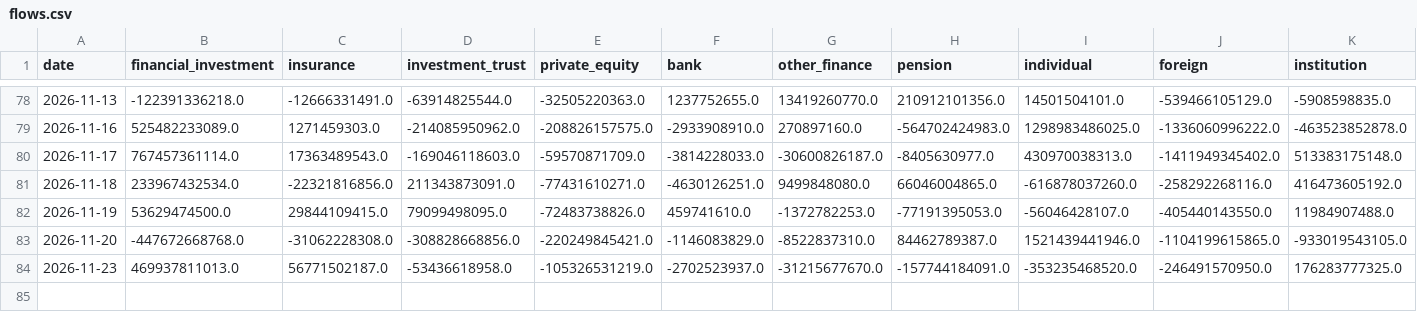
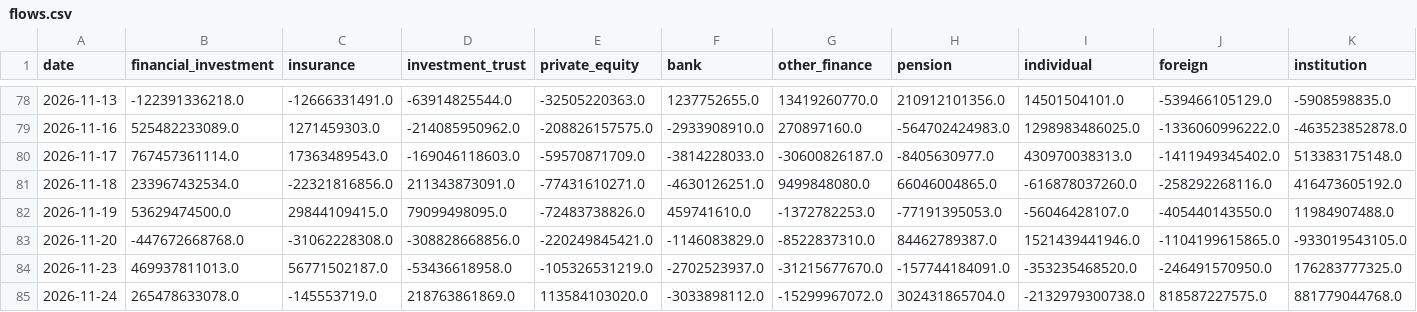
Before and after one commit to john1313-source/market-flow-tracker, a CSV file: docs/data/flows.csv, drawn as a sheet; only a part is shown, gaps mark what is left out; rows hold the shown columns only; the diff names each change by its address in the sheet, - before the commit and + after, or states it on an @@ line.

```diff
--- a/docs/data/flows.csv
+++ b/docs/data/flows.csv
+row 85: 2026-11-24 | 265478633078.0 | -145553719.0 | 218763861869.0 | 113584103020.0 | -3033898112.0 | -15299967072.0 | 302431865704.0 | -2132979300738.0 | 818587227575.0 | 881779044768.0
```
Also changed, not shown: data/flows.csv.
